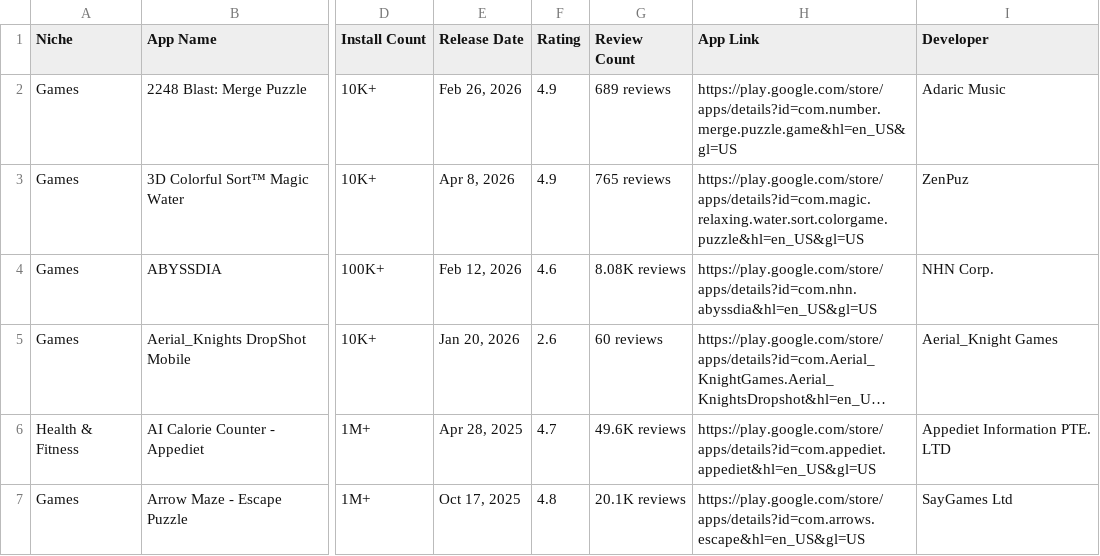
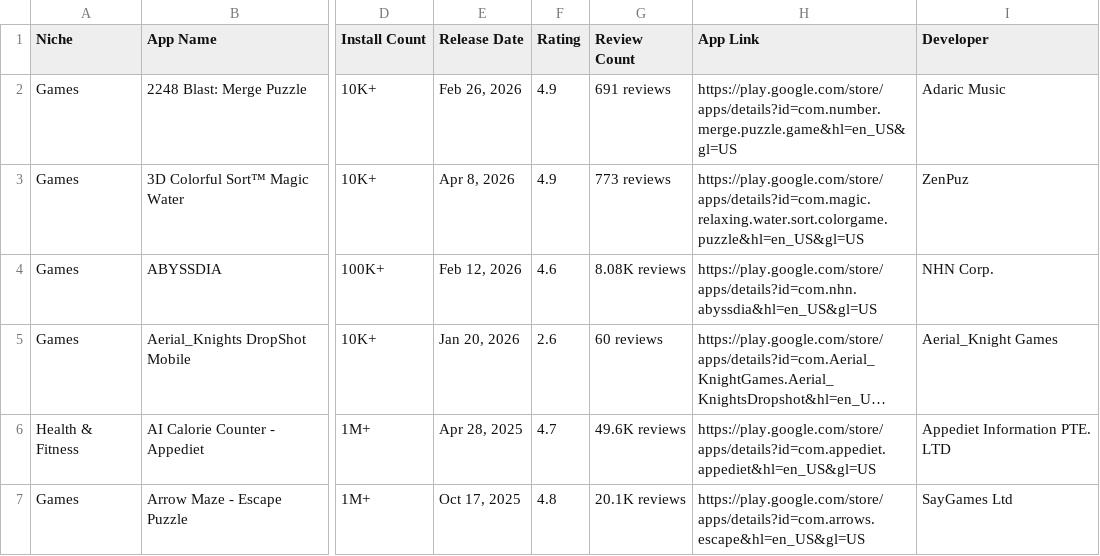
Before and after one commit to zakariaferzazi/automations_saso, a CSV file: google_play_apps.csv, drawn as a sheet; only a part is shown, gaps mark what is left out; long unchanged cells end in …; the diff covers the shown part only; the diff names each change by its address in the sheet, - before the commit and + after, or states it on an @@ line.

```diff
--- a/google_play_apps.csv
+++ b/google_play_apps.csv
-G2 (Review Count): 689 reviews
+G2 (Review Count): 691 reviews
-G3 (Review Count): 765 reviews
+G3 (Review Count): 773 reviews
```
Also changed, not shown: 11 edited cells elsewhere in this file.
